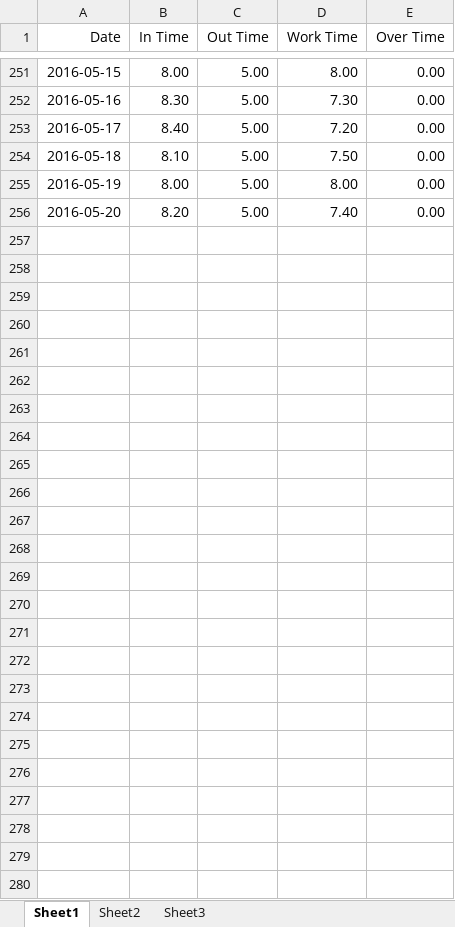
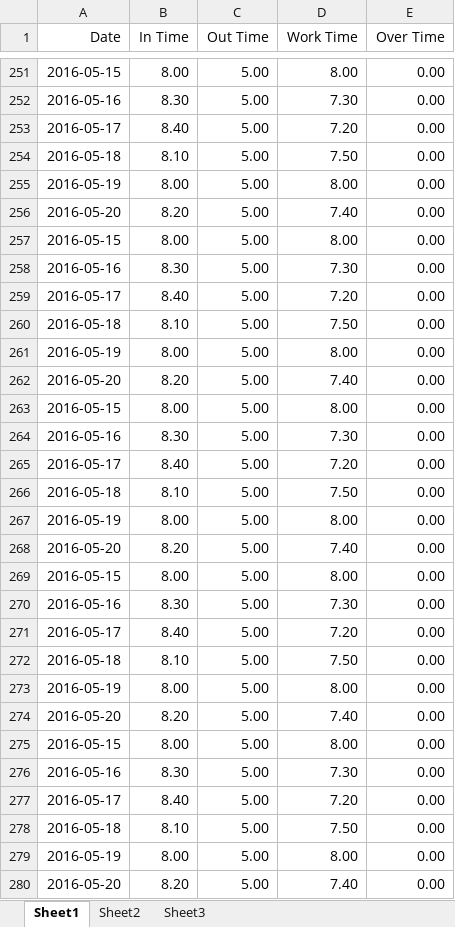
Before and after one commit to sajithaliyanage/Team-IGNIS, an Excel workbook: view/site/new.xlsx, sheet Sheet1, drawn as a sheet; only a part is shown, gaps mark what is left out; values as stored, in another font and other column widths than the file's, no borders; the diff names each change by its address in the sheet, - before the commit and + after, or states it on an @@ line.

```diff
--- a/view/site/new.xlsx (sheet Sheet1)
+++ b/view/site/new.xlsx (sheet Sheet1)
+row 257: 2016-05-15 | 8.00 | 5.00 | 8.00 | 0.00
+row 258: 2016-05-16 | 8.30 | 5.00 | 7.30 | 0.00
+row 259: 2016-05-17 | 8.40 | 5.00 | 7.20 | 0.00
+row 260: 2016-05-18 | 8.10 | 5.00 | 7.50 | 0.00
+row 261: 2016-05-19 | 8.00 | 5.00 | 8.00 | 0.00
+row 262: 2016-05-20 | 8.20 | 5.00 | 7.40 | 0.00
+row 263: 2016-05-15 | 8.00 | 5.00 | 8.00 | 0.00
+row 264: 2016-05-16 | 8.30 | 5.00 | 7.30 | 0.00
+row 265: 2016-05-17 | 8.40 | 5.00 | 7.20 | 0.00
+row 266: 2016-05-18 | 8.10 | 5.00 | 7.50 | 0.00
+row 267: 2016-05-19 | 8.00 | 5.00 | 8.00 | 0.00
+row 268: 2016-05-20 | 8.20 | 5.00 | 7.40 | 0.00
+row 269: 2016-05-15 | 8.00 | 5.00 | 8.00 | 0.00
+row 270: 2016-05-16 | 8.30 | 5.00 | 7.30 | 0.00
+row 271: 2016-05-17 | 8.40 | 5.00 | 7.20 | 0.00
+row 272: 2016-05-18 | 8.10 | 5.00 | 7.50 | 0.00
+row 273: 2016-05-19 | 8.00 | 5.00 | 8.00 | 0.00
+row 274: 2016-05-20 | 8.20 | 5.00 | 7.40 | 0.00
+row 275: 2016-05-15 | 8.00 | 5.00 | 8.00 | 0.00
+row 276: 2016-05-16 | 8.30 | 5.00 | 7.30 | 0.00
+row 277: 2016-05-17 | 8.40 | 5.00 | 7.20 | 0.00
+row 278: 2016-05-18 | 8.10 | 5.00 | 7.50 | 0.00
+row 279: 2016-05-19 | 8.00 | 5.00 | 8.00 | 0.00
+row 280: 2016-05-20 | 8.20 | 5.00 | 7.40 | 0.00
```
Also changed, not shown: 13 other files.
